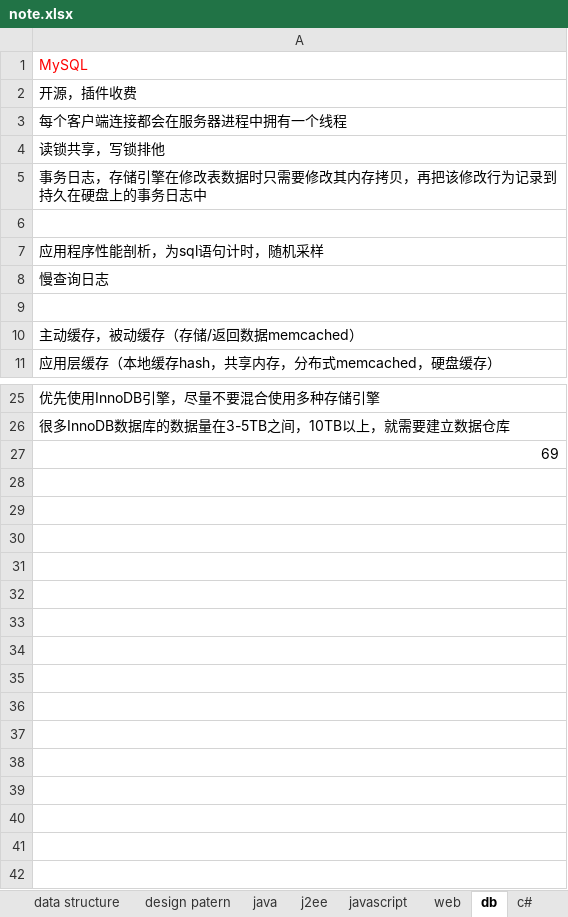
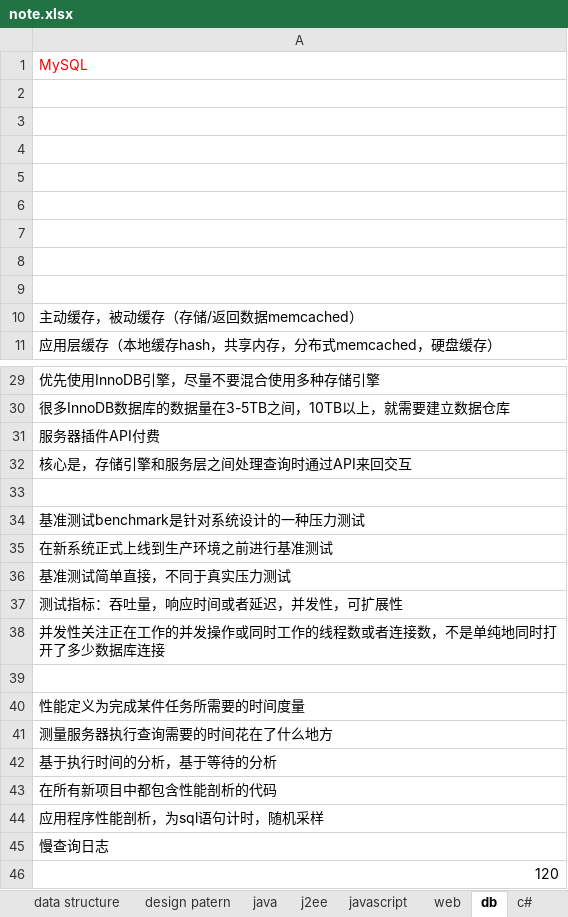
Before and after one commit to yangbushi/NoteTest, an Excel workbook: NoteTest/src/note.xlsx, sheet db, drawn as a sheet; only a part is shown, gaps mark what is left out; values as stored, in another font and other column widths than the file's, no borders; addresses are those after the commit; the diff names each change by its address in the sheet, - before the commit and + after, or states it on an @@ line.

Commit message:
应用程序测量

```diff
--- a/NoteTest/src/note.xlsx (sheet db)
+++ b/NoteTest/src/note.xlsx (sheet db)
@@ row 2 moved to row 15: 开源，插件收费 @@
@@ row 3 moved to row 16: 每个客户端连接都会在服务器进程中拥有一个线程 @@
@@ row 4 moved to row 17: 读锁共享，写锁排他 @@
@@ row 5 moved to row 18: 事务日志，存储引擎在修改表数据时只需要修改其内存拷贝，再把该修改行为记录到持久在… @@
-A3: 应用程序性能剖析，为sql语句计时，随机采样
+A3: (empty)
-A4: 慢查询日志
+A4: (empty)
+row 5: (empty)
+row 6: (empty)
+row 7: (empty)
+row 8: (empty)
-A31: 69
+A31: 服务器插件API付费
+row 32: 核心是，存储引擎和服务层之间处理查询时通过API来回交互
+row 33: (empty)
+row 34: 基准测试benchmark是针对系统设计的一种压力测试
+row 35: 在新系统正式上线到生产环境之前进行基准测试
+row 36: 基准测试简单直接，不同于真实压力测试
+row 37: 测试指标：吞吐量，响应时间或者延迟，并发性，可扩展性
+row 38: 并发性关注正在工作的并发操作或同时工作的线程数或者连接数，不是单纯地同时打开了多少数据库连接
+row 39: (empty)
+row 40: 性能定义为完成某件任务所需要的时间度量
+row 41: 测量服务器执行查询需要的时间花在了什么地方
+row 42: 基于执行时间的分析，基于等待的分析
+row 43: 在所有新项目中都包含性能剖析的代码
+row 44: 应用程序性能剖析，为sql语句计时，随机采样
+row 45: 慢查询日志
+row 46: 120
```
